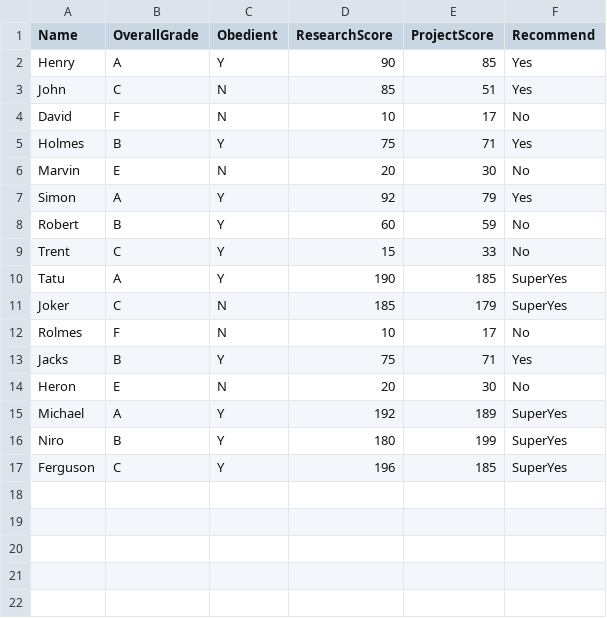
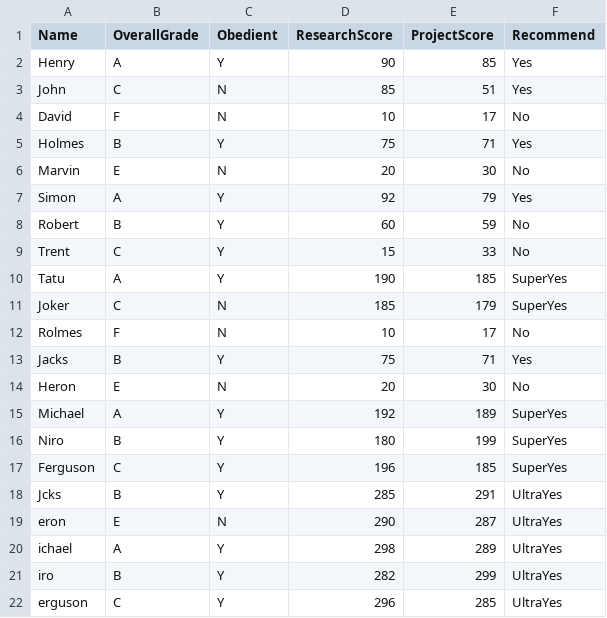
Before and after one commit to developertolga/Artificial-intelligence-1, a CSV file: dataset1.csv, drawn as a sheet; the diff names each change by its address in the sheet, - before the commit and + after, or states it on an @@ line.

Commit message:
Update dataset1.csv

```diff
--- a/dataset1.csv
+++ b/dataset1.csv
+row 18: Jcks | B | Y | 285 | 291 | UltraYes
+row 19: eron | E | N | 290 | 287 | UltraYes
+row 20: ichael | A | Y | 298 | 289 | UltraYes
+row 21: iro | B | Y | 282 | 299 | UltraYes
+row 22: erguson | C | Y | 296 | 285 | UltraYes
```
